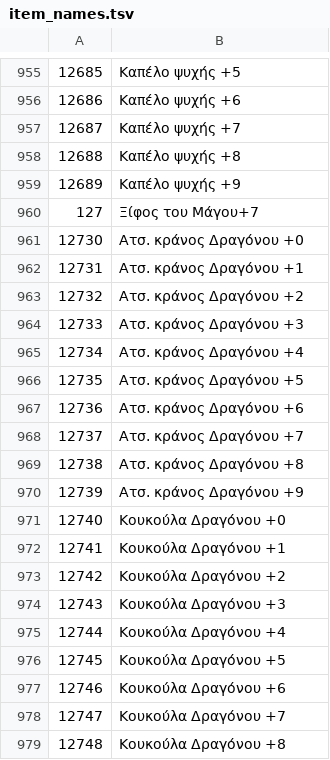
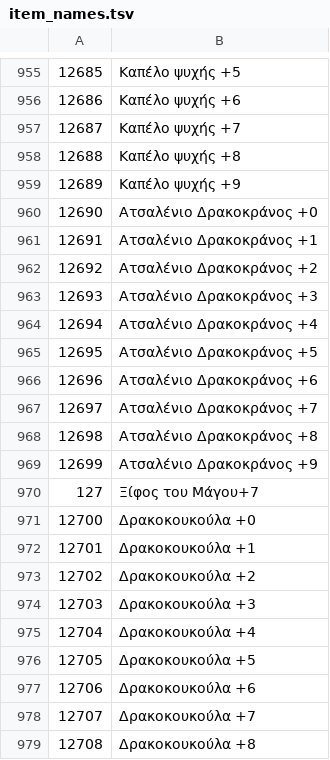
Before and after one commit to zaxerrrr-dot/mt2009-sp-plus, a TSV file: linux-port/docker/game/lang/gr/item_names.tsv, drawn as a sheet; only a part is shown, gaps mark what is left out; the shorter side is filled out with more unchanged rows; the diff covers the shown part only.

```diff
--- a/linux-port/docker/game/lang/gr/item_names.tsv
+++ b/linux-port/docker/game/lang/gr/item_names.tsv
@@ -959,2 +959,21 @@
 12689	Καπέλο ψυχής +9
+12690	Ατσαλένιο Δρακοκράνος +0
+12691	Ατσαλένιο Δρακοκράνος +1
+12692	Ατσαλένιο Δρακοκράνος +2
+12693	Ατσαλένιο Δρακοκράνος +3
+12694	Ατσαλένιο Δρακοκράνος +4
+12695	Ατσαλένιο Δρακοκράνος +5
+12696	Ατσαλένιο Δρακοκράνος +6
+12697	Ατσαλένιο Δρακοκράνος +7
+12698	Ατσαλένιο Δρακοκράνος +8
+12699	Ατσαλένιο Δρακοκράνος +9
 127	Ξίφος του Μάγου+7
+12700	Δρακοκουκούλα +0
+12701	Δρακοκουκούλα +1
+12702	Δρακοκουκούλα +2
+12703	Δρακοκουκούλα +3
+12704	Δρακοκουκούλα +4
+12705	Δρακοκουκούλα +5
+12706	Δρακοκουκούλα +6
+12707	Δρακοκουκούλα +7
+12708	Δρακοκουκούλα +8
```
Also changed, not shown: 21 added rows elsewhere in this file, linux-port/docker/game/lang/ae/item_names.tsv, linux-port/docker/game/lang/es/item_names.tsv, 25 other files.
